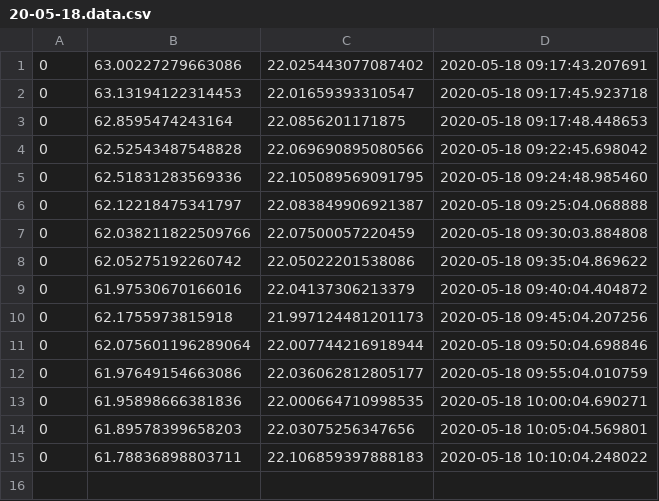
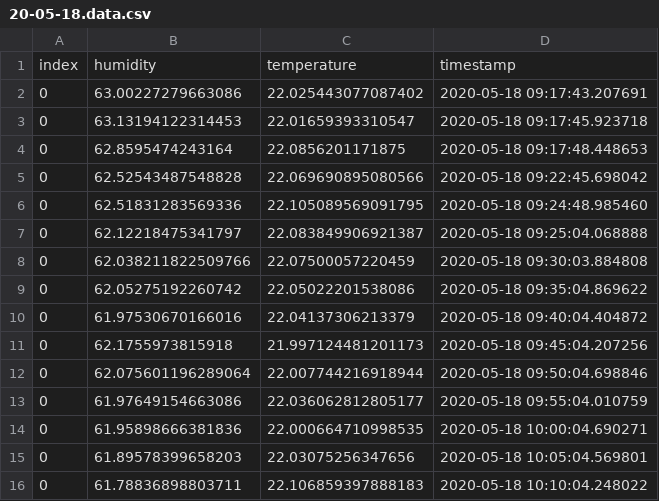
Before and after one commit to dnaneet/ED5101, a CSV file: harp/20-05-18.data.csv, drawn as a sheet.

Commit message:
Update 20-05-18.data.csv

```diff
--- a/harp/20-05-18.data.csv
+++ b/harp/20-05-18.data.csv
@@ -1 +1,2 @@
+index,humidity,temperature,timestamp
 0,63.00227279663086,22.025443077087402,2020-05-18 09:17:43.207691
```
